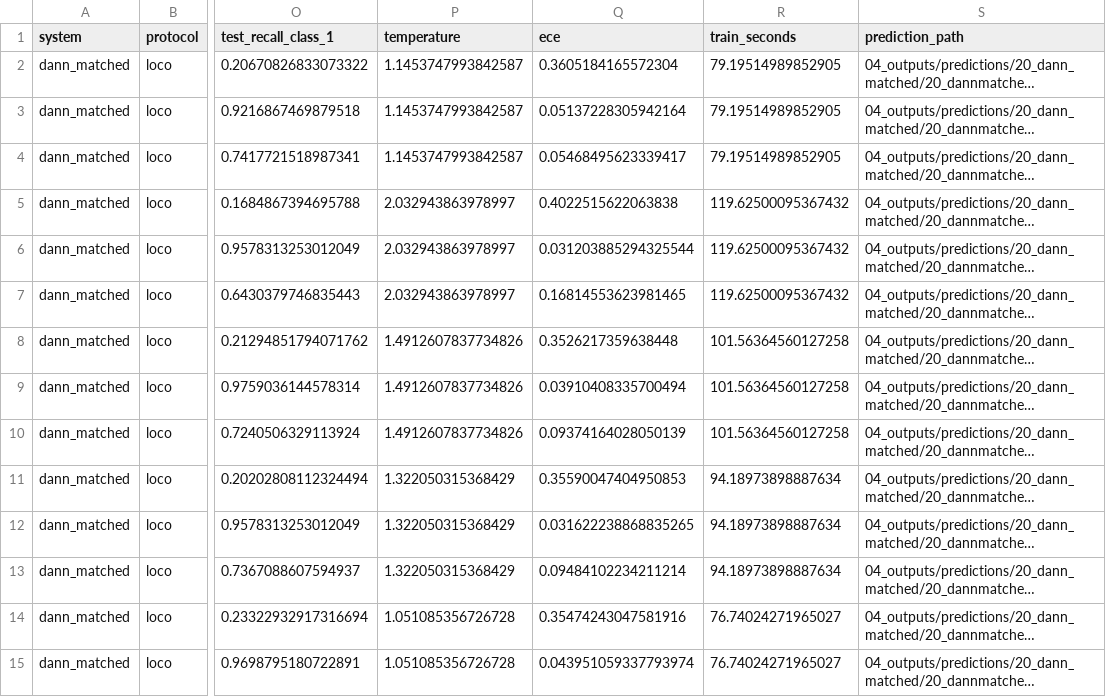
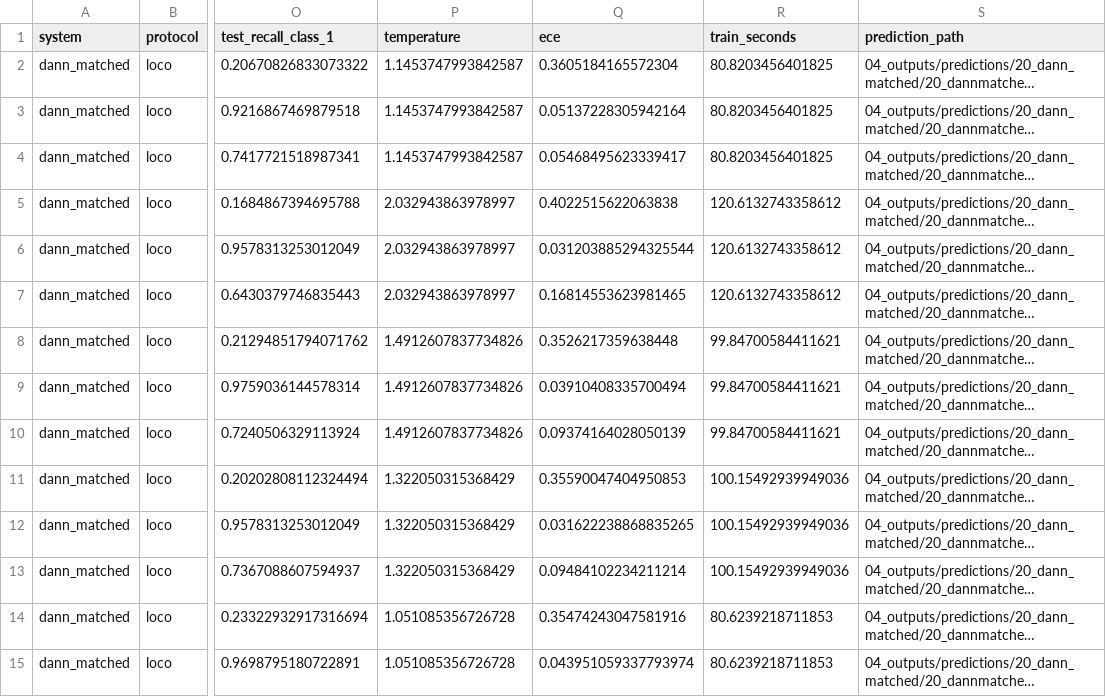
Before and after one commit to Sefayet-Alam/Cross-Corpus-Bengali-Sarcasm-Detection, a CSV file: 04_outputs/tables/20_dann_matched_runs.csv, drawn as a sheet; only a part is shown, gaps mark what is left out; long unchanged cells end in …; the diff covers the shown part only; the diff names each change by its address in the sheet, - before the commit and + after, or states it on an @@ line.

```diff
--- a/04_outputs/tables/20_dann_matched_runs.csv
+++ b/04_outputs/tables/20_dann_matched_runs.csv
-R2:R4 (train_seconds): 79.19514989852905
+R2:R4 (train_seconds): 80.8203456401825
-R5:R7 (train_seconds): 119.62500095367432
+R5:R7 (train_seconds): 120.6132743358612
-R8:R10 (train_seconds): 101.56364560127258
+R8:R10 (train_seconds): 99.84700584411621
-R11:R13 (train_seconds): 94.18973898887634
+R11:R13 (train_seconds): 100.15492939949036
-R14:R15 (train_seconds): 76.74024271965027
+R14:R15 (train_seconds): 80.6239218711853
```
Also changed, not shown: 31 edited cells elsewhere in this file, 04_outputs/finalized_outputs/tables/20_MANIFEST_sha256.csv, 04_outputs/finalized_outputs/tables/20_collapse_diagnostics.csv, 8 other files.
